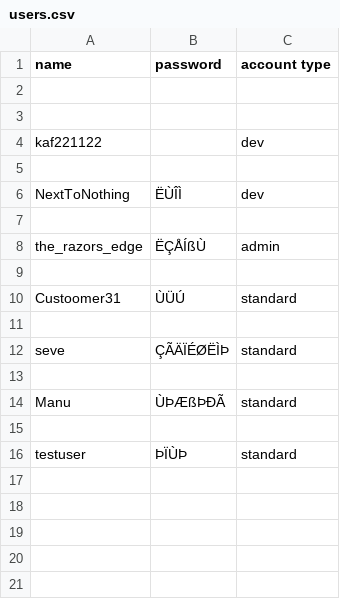
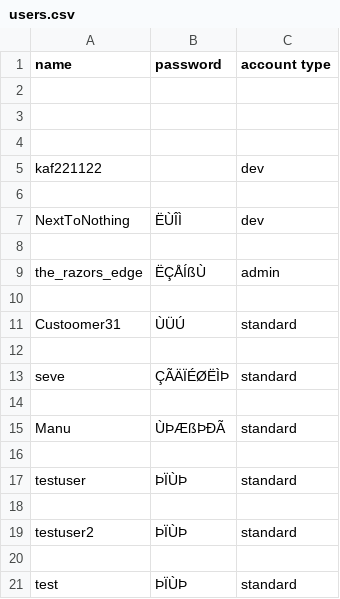
Before and after one commit to kaf212/ChaOS, a CSV file: users.csv, drawn as a sheet; the diff names each change by its address in the sheet, - before the commit and + after, or states it on an @@ line.

```diff
--- a/users.csv
+++ b/users.csv
+row 4: (empty)
+row 18: (empty)
+row 19: testuser2 | ÞÏÙÞ | standard
+row 20: (empty)
+row 21: test | ÞÏÙÞ | standard
```
Also changed, not shown: 2 other files.
